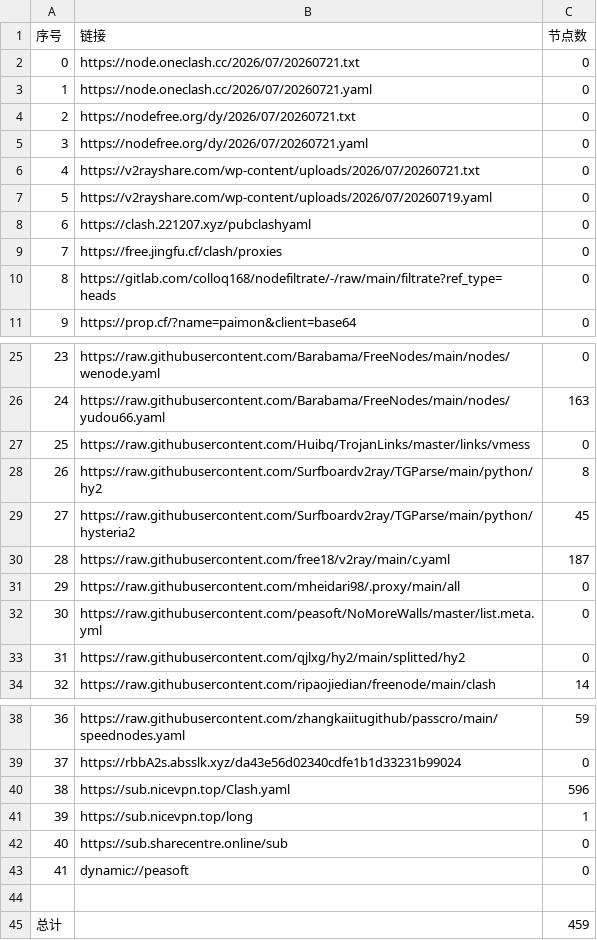
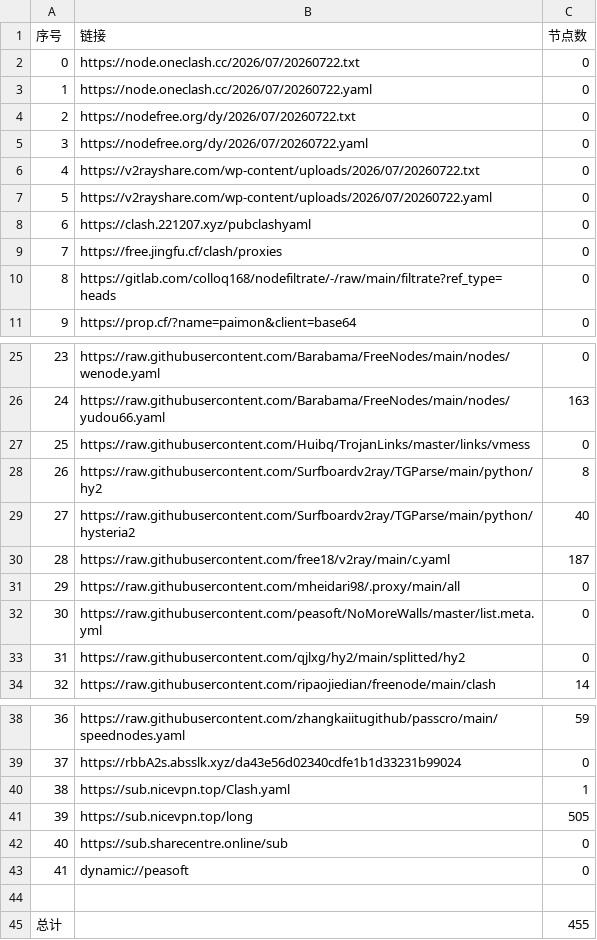
Before and after one commit to y1242067002/yfp, a CSV file: list_result.csv, drawn as a sheet; only a part is shown, gaps mark what is left out.

```diff
--- a/list_result.csv
+++ b/list_result.csv
@@ -1,8 +1,8 @@
 序号,链接,节点数
-0,https://node.oneclash.cc/2026/07/20260721.txt,0
-1,https://node.oneclash.cc/2026/07/20260721.yaml,0
-2,https://nodefree.org/dy/2026/07/20260721.txt,0
-3,https://nodefree.org/dy/2026/07/20260721.yaml,0
-4,https://v2rayshare.com/wp-content/uploads/2026/07/20260721.txt,0
-5,https://v2rayshare.com/wp-content/uploads/2026/07/20260719.yaml,0
+0,https://node.oneclash.cc/2026/07/20260722.txt,0
+1,https://node.oneclash.cc/2026/07/20260722.yaml,0
+2,https://nodefree.org/dy/2026/07/20260722.txt,0
+3,https://nodefree.org/dy/2026/07/20260722.yaml,0
+4,https://v2rayshare.com/wp-content/uploads/2026/07/20260722.txt,0
+5,https://v2rayshare.com/wp-content/uploads/2026/07/20260722.yaml,0
 6,https://clash.221207.xyz/pubclashyaml,0
@@ -28,3 +28,3 @@
 26,https://raw.githubusercontent.com/Surfboardv2ray/TGParse/main/python/hy2,8
-27,https://raw.githubusercontent.com/Surfboardv2ray/TGParse/main/python/hysteria2,45
+27,https://raw.githubusercontent.com/Surfboardv2ray/TGParse/main/python/hysteria2,40
 28,https://raw.githubusercontent.com/free18/v2ray/main/c.yaml,187
@@ -39,4 +39,4 @@
 37,https://rbbA2s.absslk.xyz/da43e56d02340cdfe1b1d33231b99024,0
-38,https://sub.nicevpn.top/Clash.yaml,596
-39,https://sub.nicevpn.top/long,1
+38,https://sub.nicevpn.top/Clash.yaml,1
+39,https://sub.nicevpn.top/long,505
 40,https://sub.sharecentre.online/sub,0
@@ -44,2 +44,2 @@
 
-总计,,459
+总计,,455
```
Also changed, not shown: 7 other files.
